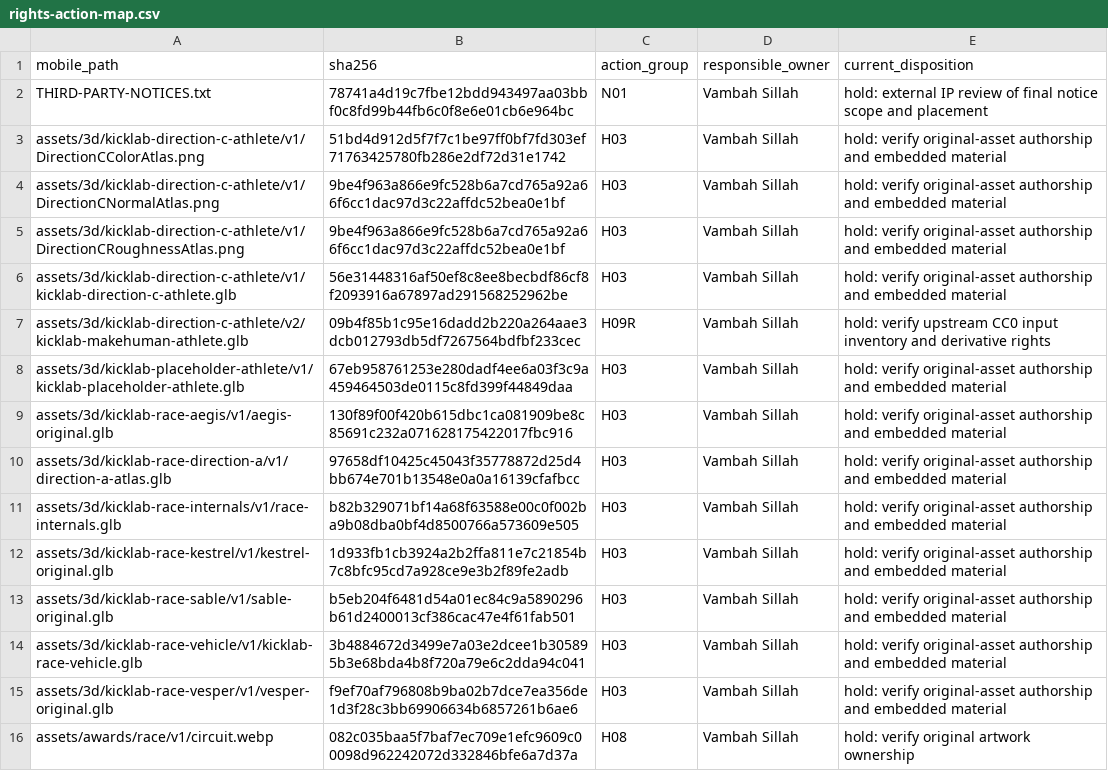
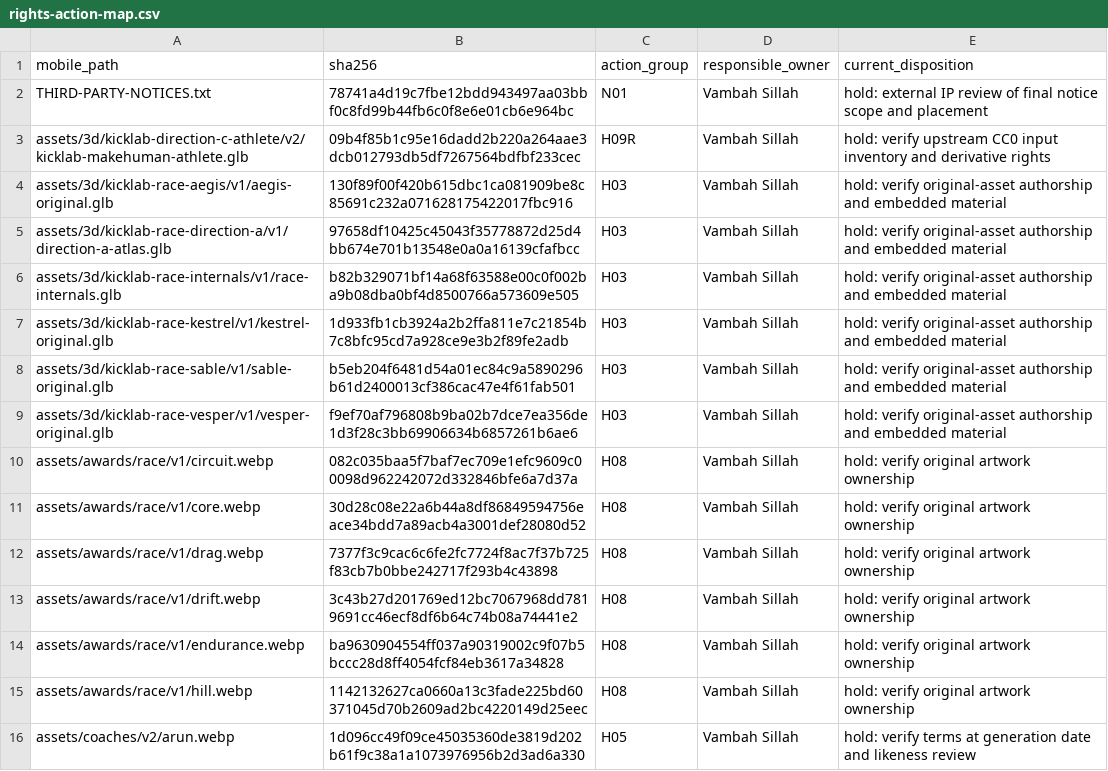
Before and after one commit to vsillah/KickLab, a CSV file: docs/release/rights-action-map.csv, drawn as a sheet; only a part is shown; the shorter side is filled out with more unchanged rows.

```diff
--- a/docs/release/rights-action-map.csv
+++ b/docs/release/rights-action-map.csv
@@ -2,8 +2,3 @@ mobile_path,sha256,action_group,responsible_owner,current_disposition
 THIRD-PARTY-NOTICES.txt,78741a4d19c7fbe12bdd943497aa03bbf0c8fd99b44fb6c0f8e6e01cb6e964bc,N01,Vambah Sillah,hold: external IP review of final notice scope and placement
-assets/3d/kicklab-direction-c-athlete/v1/DirectionCColorAtlas.png,51bd4d912d5f7f7c1be97ff0bf7fd303ef71763425780fb286e2df72d31e1742,H03,Vambah Sillah,hold: verify original-asset authorship and embedded material
-assets/3d/kicklab-direction-c-athlete/v1/DirectionCNormalAtlas.png,9be4f963a866e9fc528b6a7cd765a92a66f6cc1dac97d3c22affdc52bea0e1bf,H03,Vambah Sillah,hold: verify original-asset authorship and embedded material
-assets/3d/kicklab-direction-c-athlete/v1/DirectionCRoughnessAtlas.png,9be4f963a866e9fc528b6a7cd765a92a66f6cc1dac97d3c22affdc52bea0e1bf,H03,Vambah Sillah,hold: verify original-asset authorship and embedded material
-assets/3d/kicklab-direction-c-athlete/v1/kicklab-direction-c-athlete.glb,56e31448316af50ef8c8ee8becbdf86cf8f2093916a67897ad291568252962be,H03,Vambah Sillah,hold: verify original-asset authorship and embedded material
 assets/3d/kicklab-direction-c-athlete/v2/kicklab-makehuman-athlete.glb,09b4f85b1c95e16dadd2b220a264aae3dcb012793db5df7267564bdfbf233cec,H09R,Vambah Sillah,hold: verify upstream CC0 input inventory and derivative rights
-assets/3d/kicklab-placeholder-athlete/v1/kicklab-placeholder-athlete.glb,67eb958761253e280dadf4ee6a03f3c9a459464503de0115c8fd399f44849daa,H03,Vambah Sillah,hold: verify original-asset authorship and embedded material
 assets/3d/kicklab-race-aegis/v1/aegis-original.glb,130f89f00f420b615dbc1ca081909be8c85691c232a071628175422017fbc916,H03,Vambah Sillah,hold: verify original-asset authorship and embedded material
@@ -13,3 +8,2 @@ assets/3d/kicklab-race-kestrel/v1/kestrel-original.glb,1d933fb1cb3924a2b2ffa811e
 assets/3d/kicklab-race-sable/v1/sable-original.glb,b5eb204f6481d54a01ec84c9a5890296b61d2400013cf386cac47e4f61fab501,H03,Vambah Sillah,hold: verify original-asset authorship and embedded material
-assets/3d/kicklab-race-vehicle/v1/kicklab-race-vehicle.glb,3b4884672d3499e7a03e2dcee1b305895b3e68bda4b8f720a79e6c2dda94c041,H03,Vambah Sillah,hold: verify original-asset authorship and embedded material
 assets/3d/kicklab-race-vesper/v1/vesper-original.glb,f9ef70af796808b9ba02b7dce7ea356de1d3f28c3bb69906634b6857261b6ae6,H03,Vambah Sillah,hold: verify original-asset authorship and embedded material
```
Also changed, not shown: docs/release/shipped-file-rights.csv, 13 other files.
